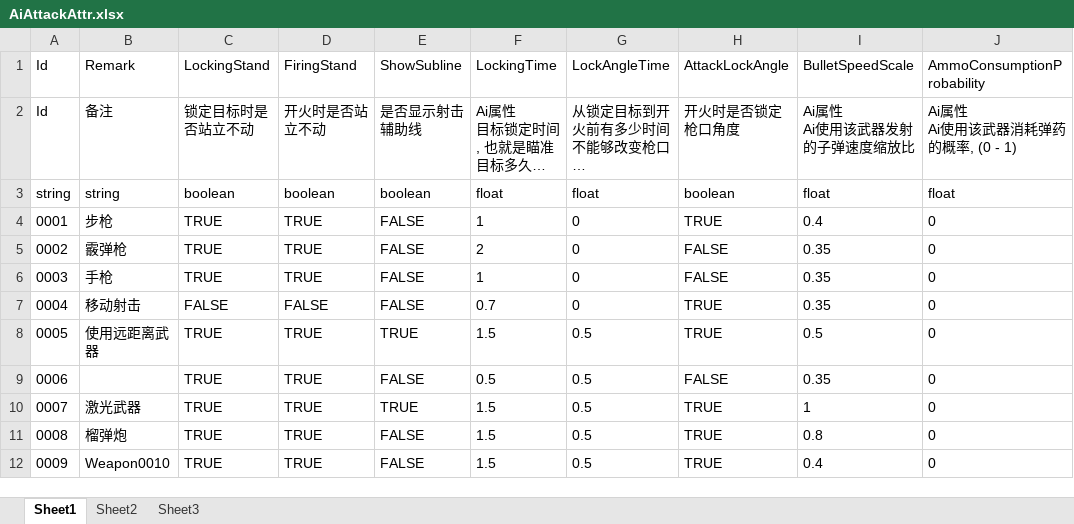
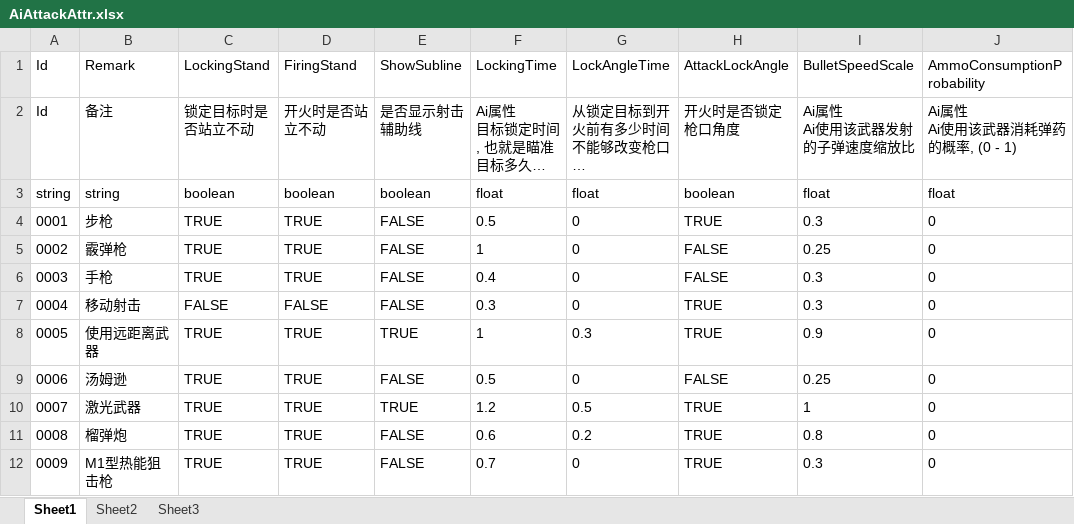
Before and after one commit to xlljc/DungeonShooting, an Excel workbook: DungeonShooting_Godot/excel/AiAttackAttr.xlsx, sheet Sheet1, drawn as a sheet; long unchanged cells end in …; values as stored, in another font and other column widths than the file's, no borders; the diff names each change by its address in the sheet, - before the commit and + after, or states it on an @@ line.

```diff
--- a/DungeonShooting_Godot/excel/AiAttackAttr.xlsx (sheet Sheet1)
+++ b/DungeonShooting_Godot/excel/AiAttackAttr.xlsx (sheet Sheet1)
-F4 (LockingTime): 1
+F4 (LockingTime): 0.5
-I4 (BulletSpeedScale): 0.4
+I4 (BulletSpeedScale): 0.3
-F5 (LockingTime): 2
+F5 (LockingTime): 1
-I5 (BulletSpeedScale): 0.35
+I5 (BulletSpeedScale): 0.25
-F6 (LockingTime): 1
+F6 (LockingTime): 0.4
-I6:I7 (BulletSpeedScale): 0.35
+I6:I7 (BulletSpeedScale): 0.3
-F7 (LockingTime): 0.7
+F7 (LockingTime): 0.3
-F8 (LockingTime): 1.5
+F8 (LockingTime): 1
-G8 (LockAngleTime): 0.5
+G8 (LockAngleTime): 0.3
-I8 (BulletSpeedScale): 0.5
+I8 (BulletSpeedScale): 0.9
-B9 (Remark): (empty)
+B9 (Remark): 汤姆逊
-G9 (LockAngleTime): 0.5
+G9 (LockAngleTime): 0
-I9 (BulletSpeedScale): 0.35
+I9 (BulletSpeedScale): 0.25
-F10 (LockingTime): 1.5
+F10 (LockingTime): 1.2
-F11 (LockingTime): 1.5
+F11 (LockingTime): 0.6
-G11 (LockAngleTime): 0.5
+G11 (LockAngleTime): 0.2
-B12 (Remark): Weapon0010
+B12 (Remark): M1型热能狙击枪
-F12 (LockingTime): 1.5
+F12 (LockingTime): 0.7
-G12 (LockAngleTime): 0.5
+G12 (LockAngleTime): 0
-I12 (BulletSpeedScale): 0.4
+I12 (BulletSpeedScale): 0.3
```
Also changed, not shown: DungeonShooting_Godot/excel/WeaponBase.xlsx, 5 other files.
